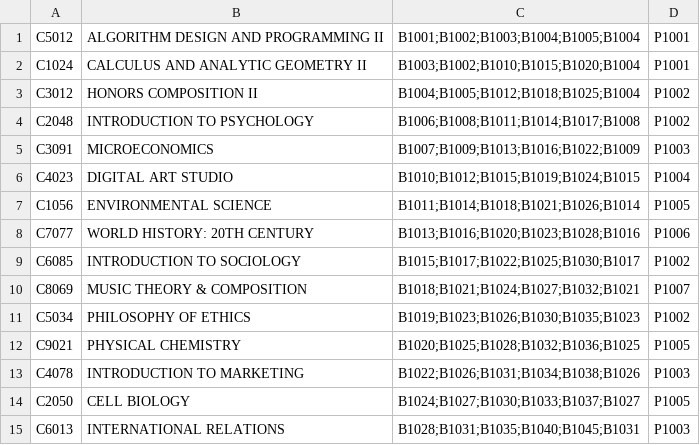
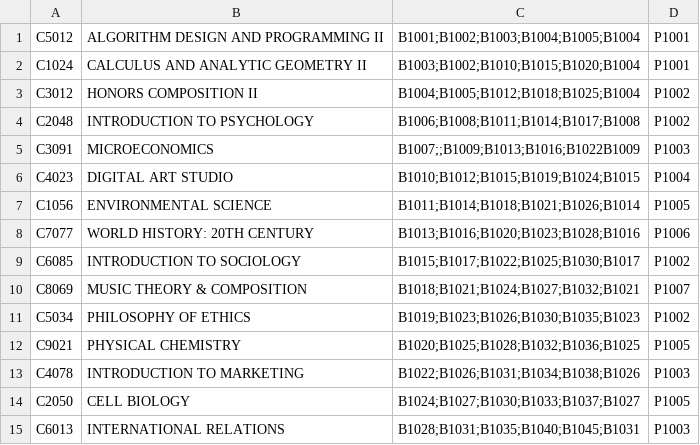
Before and after one commit to bpmryandinh/Alpha-Project2, a CSV file: src/main/resources/data/courses.csv, drawn as a sheet.

```diff
--- a/src/main/resources/data/courses.csv
+++ b/src/main/resources/data/courses.csv
@@ -4,3 +4,3 @@ C3012,HONORS COMPOSITION II,B1004;B1005;B1012;B1018;B1025;B1004,P1002
 C2048,INTRODUCTION TO PSYCHOLOGY,B1006;B1008;B1011;B1014;B1017;B1008,P1002
-C3091,MICROECONOMICS,B1007;B1009;B1013;B1016;B1022;B1009,P1003
+C3091,MICROECONOMICS,B1007;;B1009;B1013;B1016;B1022B1009,P1003
 C4023,DIGITAL ART STUDIO,B1010;B1012;B1015;B1019;B1024;B1015,P1004
```
Also changed, not shown: 10 other files.
